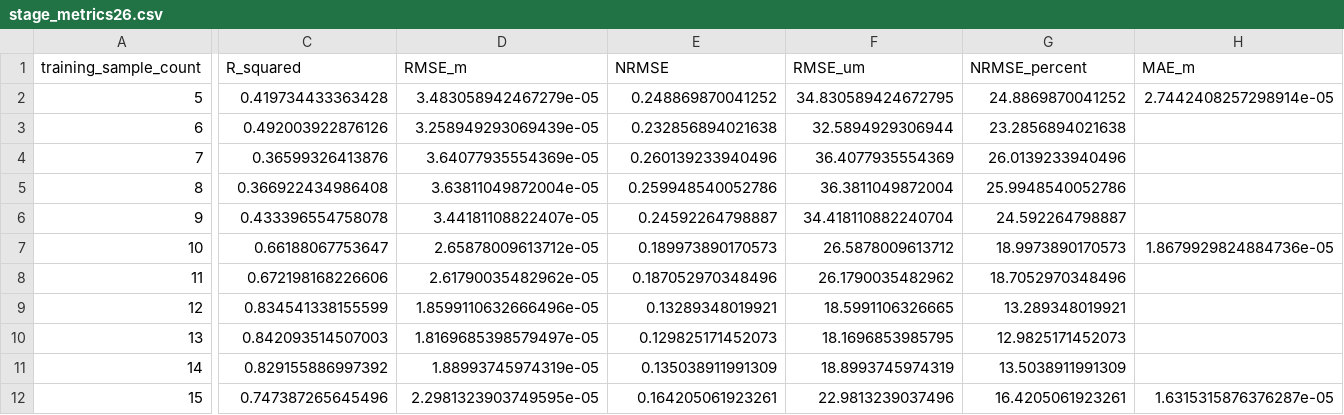
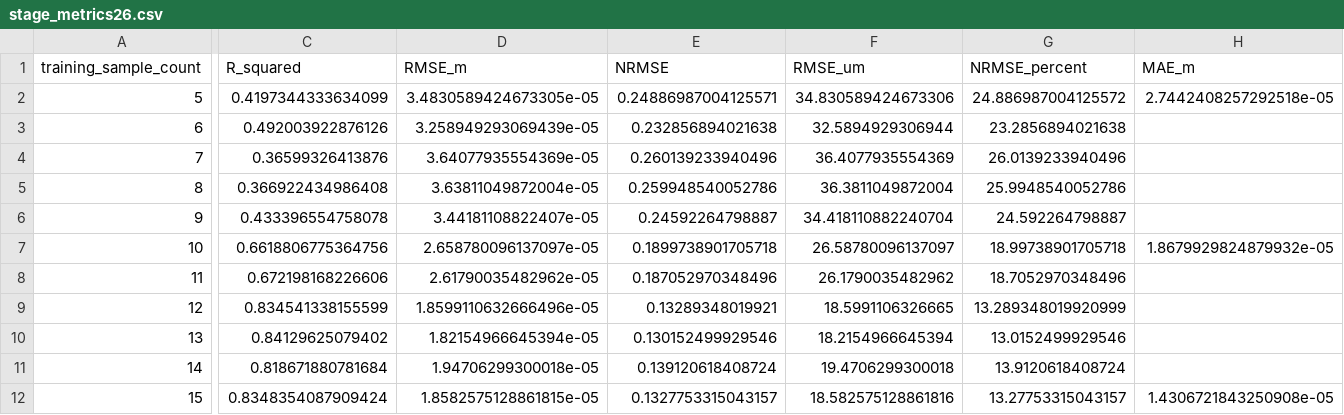
Before and after one commit to YounHW/FDCVV, a CSV file: data/finite_element/stage_metrics26.csv, drawn as a sheet; only a part is shown, gaps mark what is left out; the diff covers the shown part only; the diff names each change by its address in the sheet, - before the commit and + after, or states it on an @@ line.

```diff
--- a/data/finite_element/stage_metrics26.csv
+++ b/data/finite_element/stage_metrics26.csv
-C2 (R_squared): 0.419734433363428
+C2 (R_squared): 0.4197344333634099
-D2 (RMSE_m): 3.483058942467279e-05
+D2 (RMSE_m): 3.4830589424673305e-05
-E2 (NRMSE): 0.248869870041252
+E2 (NRMSE): 0.24886987004125571
-F2 (RMSE_um): 34.830589424672795
+F2 (RMSE_um): 34.830589424673306
-G2 (NRMSE_percent): 24.8869870041252
+G2 (NRMSE_percent): 24.886987004125572
-H2 (MAE_m): 2.7442408257298914e-05
+H2 (MAE_m): 2.7442408257292518e-05
-C7 (R_squared): 0.66188067753647
+C7 (R_squared): 0.6618806775364756
-D7 (RMSE_m): 2.65878009613712e-05
+D7 (RMSE_m): 2.658780096137097e-05
-E7 (NRMSE): 0.189973890170573
+E7 (NRMSE): 0.1899738901705718
-F7 (RMSE_um): 26.5878009613712
+F7 (RMSE_um): 26.58780096137097
-G7 (NRMSE_percent): 18.9973890170573
+G7 (NRMSE_percent): 18.99738901705718
-H7 (MAE_m): 1.8679929824884736e-05
+H7 (MAE_m): 1.8679929824879932e-05
-G9 (NRMSE_percent): 13.289348019921
+G9 (NRMSE_percent): 13.289348019920999
-C10 (R_squared): 0.842093514507003
+C10 (R_squared): 0.84129625079402
-D10 (RMSE_m): 1.8169685398579497e-05
+D10 (RMSE_m): 1.82154966645394e-05
-E10 (NRMSE): 0.129825171452073
+E10 (NRMSE): 0.130152499929546
-F10 (RMSE_um): 18.1696853985795
+F10 (RMSE_um): 18.2154966645394
-G10 (NRMSE_percent): 12.9825171452073
+G10 (NRMSE_percent): 13.0152499929546
-C11 (R_squared): 0.829155886997392
+C11 (R_squared): 0.818671880781684
-D11 (RMSE_m): 1.88993745974319e-05
+D11 (RMSE_m): 1.94706299300018e-05
-E11 (NRMSE): 0.135038911991309
+E11 (NRMSE): 0.139120618408724
-F11 (RMSE_um): 18.8993745974319
+F11 (RMSE_um): 19.4706299300018
-G11 (NRMSE_percent): 13.5038911991309
+G11 (NRMSE_percent): 13.9120618408724
-C12 (R_squared): 0.747387265645496
+C12 (R_squared): 0.8348354087909424
-D12 (RMSE_m): 2.2981323903749595e-05
+D12 (RMSE_m): 1.8582575128861815e-05
-E12 (NRMSE): 0.164205061923261
+E12 (NRMSE): 0.1327753315043157
-F12 (RMSE_um): 22.9813239037496
+F12 (RMSE_um): 18.582575128861816
-G12 (NRMSE_percent): 16.4205061923261
+G12 (NRMSE_percent): 13.27753315043157
-H12 (MAE_m): 1.6315315876376287e-05
+H12 (MAE_m): 1.4306721843250908e-05
```
Also changed, not shown: 82 edited cells elsewhere in this file, SHA256SUMS.csv, data/data_dictionary.csv, 18 other files.
